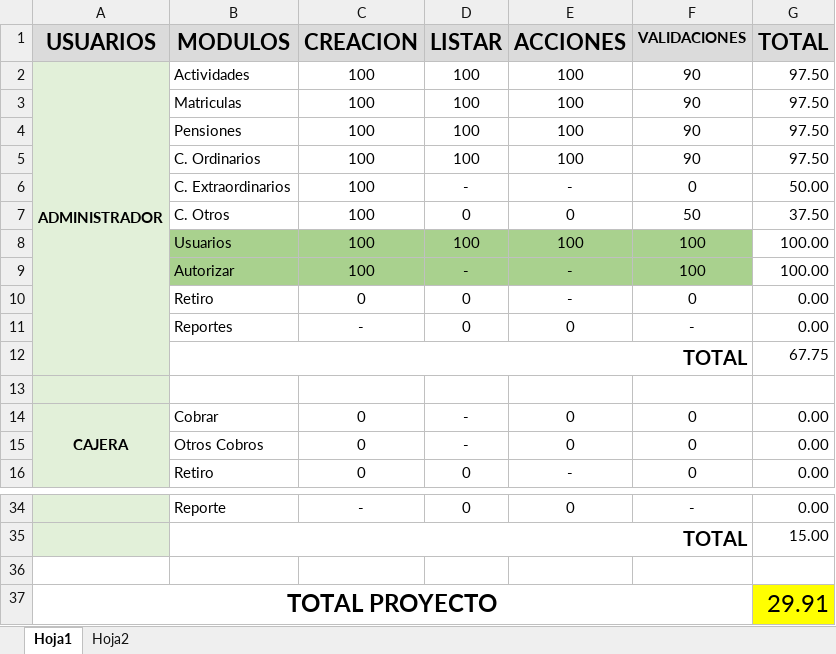
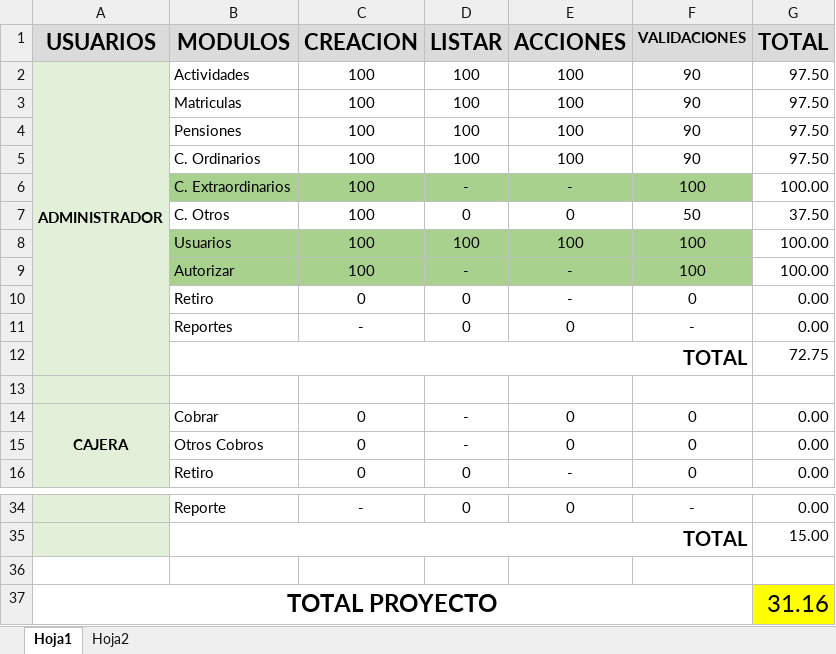
Before and after one commit to cristiancastrodc/JSORIA_GIT, an Excel workbook: Docs/Avance.xlsx, sheet Hoja1, drawn as a sheet; only a part is shown, gaps mark what is left out; values as stored, in another font and other column widths than the file's, no borders; conditional formats not drawn; the diff names each change by its address in the sheet, - before the commit and + after, or states it on an @@ line.

Commit message:
actualizacion de avance

```diff
--- a/Docs/Avance.xlsx (sheet Hoja1)
+++ b/Docs/Avance.xlsx (sheet Hoja1)
-B6:F6 fill: none
+B6:F6 fill: #A9D18E
-F6 (VALIDACIONES): 0
+F6 (VALIDACIONES): 100
-G6 (TOTAL): 50.00
+G6 (TOTAL): 100.00
-G12 (TOTAL): 67.75
+G12 (TOTAL): 72.75
-G37 (TOTAL): 29.91
+G37 (TOTAL): 31.16
```
